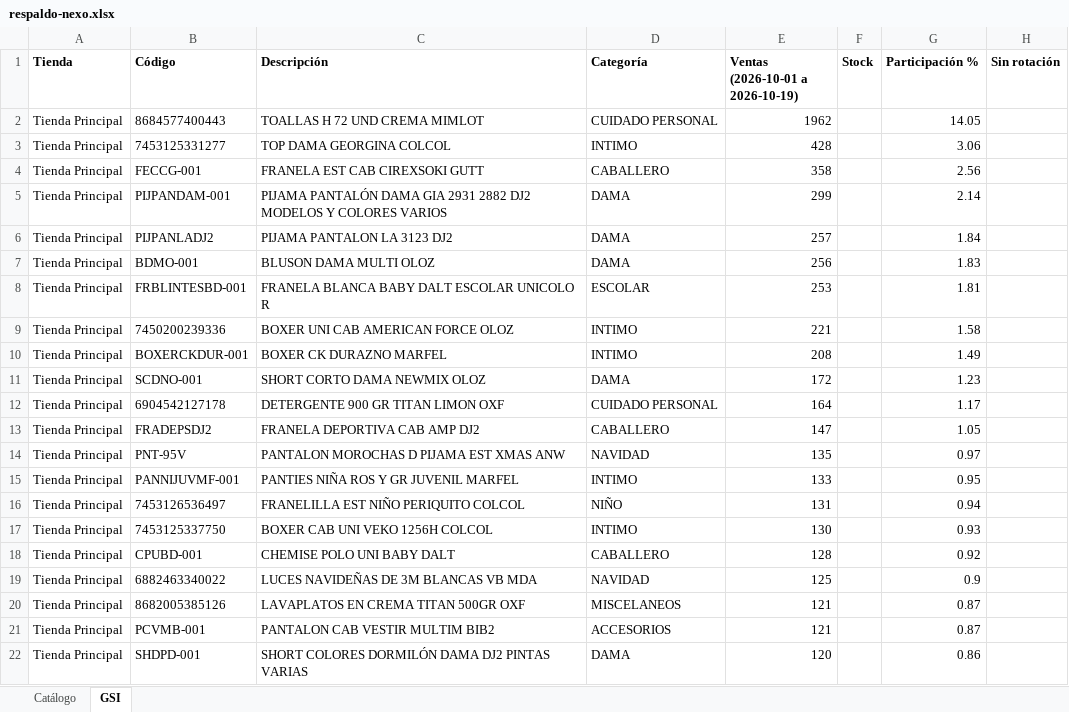
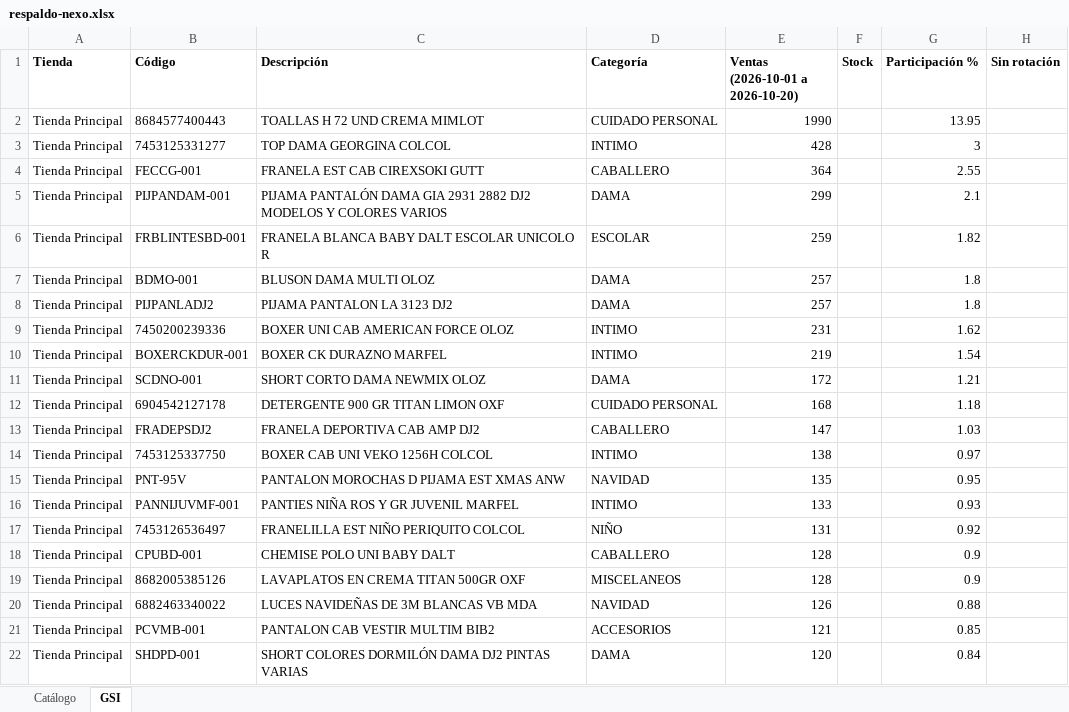
Before and after one commit to Anyer32/nexo-respaldo, an Excel workbook: respaldo-nexo.xlsx, sheet GSI, drawn as a sheet; only a part is shown; values as stored, in another font and other column widths than the file's, no borders; removed rows and columns are numbered as before the commit, all else as after; the diff covers the shown part only; the diff names each change by its address in the sheet, - before the commit and + after, or states it on an @@ line.

```diff
--- a/respaldo-nexo.xlsx (sheet GSI)
+++ b/respaldo-nexo.xlsx (sheet GSI)
-E1: Ventas (2026-10-01 a 2026-10-19)
+E1: Ventas (2026-10-01 a 2026-10-20)
-E2 (Ventas (2026-10-01 a 2026-10-20)): 1962
+E2 (Ventas (2026-10-01 a 2026-10-20)): 1990
-G2 (Participación %): 14.05
+G2 (Participación %): 13.95
-G3 (Participación %): 3.06
+G3 (Participación %): 3
-E4 (Ventas (2026-10-01 a 2026-10-20)): 358
+E4 (Ventas (2026-10-01 a 2026-10-20)): 364
-G4 (Participación %): 2.56
+G4 (Participación %): 2.55
-G5 (Participación %): 2.14
+G5 (Participación %): 2.1
+row 6: Tienda Principal | FRBLINTESBD-001 | FRANELA BLANCA BABY DALT ESCOLAR UNICOLO R | ESCOLAR | 259 |  | 1.82
+row 7: Tienda Principal | BDMO-001 | BLUSON DAMA MULTI OLOZ | DAMA | 257 |  | 1.8
-G8 (Participación %): 1.84
+G8 (Participación %): 1.8
-row 7: Tienda Principal | BDMO-001 | BLUSON DAMA MULTI OLOZ | DAMA | 256 |  | 1.83
-row 8: Tienda Principal | FRBLINTESBD-001 | FRANELA BLANCA BABY DALT ESCOLAR UNICOLO R | ESCOLAR | 253 |  | 1.81
-E9 (Ventas (2026-10-01 a 2026-10-20)): 221
+E9 (Ventas (2026-10-01 a 2026-10-20)): 231
-G9 (Participación %): 1.58
+G9 (Participación %): 1.62
-E10 (Ventas (2026-10-01 a 2026-10-20)): 208
+E10 (Ventas (2026-10-01 a 2026-10-20)): 219
-G10 (Participación %): 1.49
+G10 (Participación %): 1.54
-G11 (Participación %): 1.23
+G11 (Participación %): 1.21
-E12 (Ventas (2026-10-01 a 2026-10-20)): 164
+E12 (Ventas (2026-10-01 a 2026-10-20)): 168
-G12 (Participación %): 1.17
+G12 (Participación %): 1.18
-G13 (Participación %): 1.05
+G13 (Participación %): 1.03
+row 14: Tienda Principal | 7453125337750 | BOXER CAB UNI VEKO 1256H COLCOL | INTIMO | 138 |  | 0.97
-G15 (Participación %): 0.97
+G15 (Participación %): 0.95
-G16 (Participación %): 0.95
+G16 (Participación %): 0.93
-G17 (Participación %): 0.94
+G17 (Participación %): 0.92
-row 17: Tienda Principal | 7453125337750 | BOXER CAB UNI VEKO 1256H COLCOL | INTIMO | 130 |  | 0.93
-G18 (Participación %): 0.92
+G18 (Participación %): 0.9
-row 19: Tienda Principal | 6882463340022 | LUCES NAVIDEÑAS DE 3M BLANCAS VB MDA | NAVIDAD | 125 |  | 0.9
-E19 (Ventas (2026-10-01 a 2026-10-20)): 121
+E19 (Ventas (2026-10-01 a 2026-10-20)): 128
-G19 (Participación %): 0.87
+G19 (Participación %): 0.9
+row 20: Tienda Principal | 6882463340022 | LUCES NAVIDEÑAS DE 3M BLANCAS VB MDA | NAVIDAD | 126 |  | 0.88
-G21 (Participación %): 0.87
+G21 (Participación %): 0.85
-G22 (Participación %): 0.86
+G22 (Participación %): 0.84
```
Also changed, not shown: 89 added rows, 89 removed rows, 1 moved row and 127 edited cells elsewhere in this sheet, sheet Catálogo.
